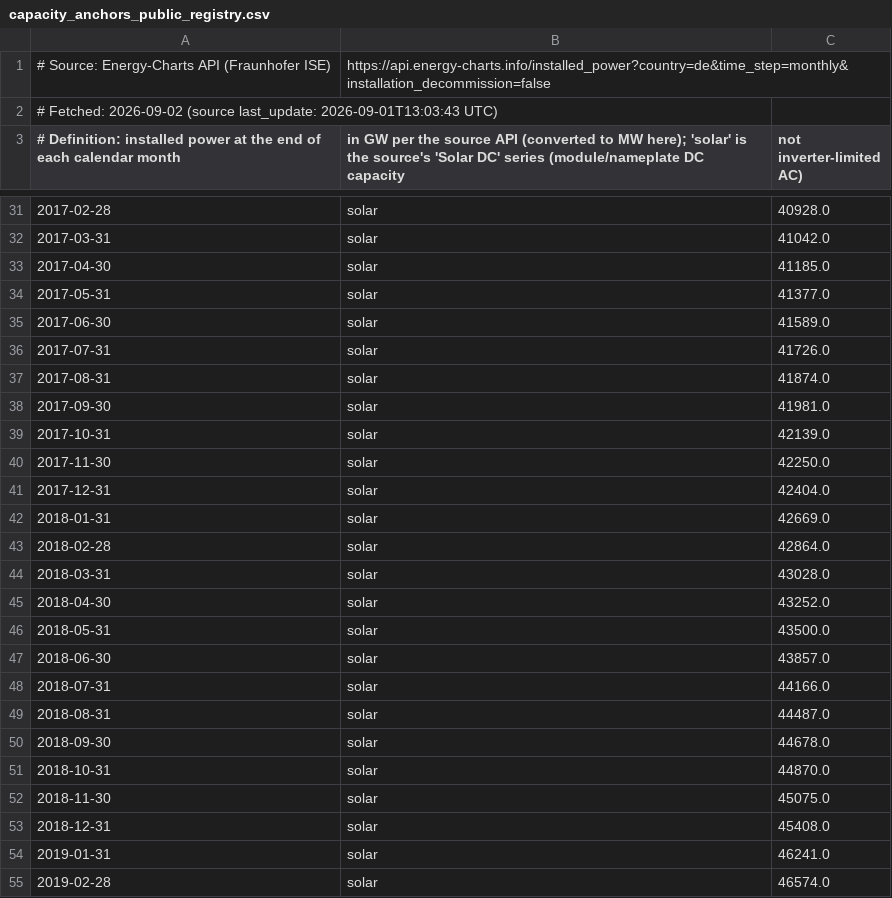
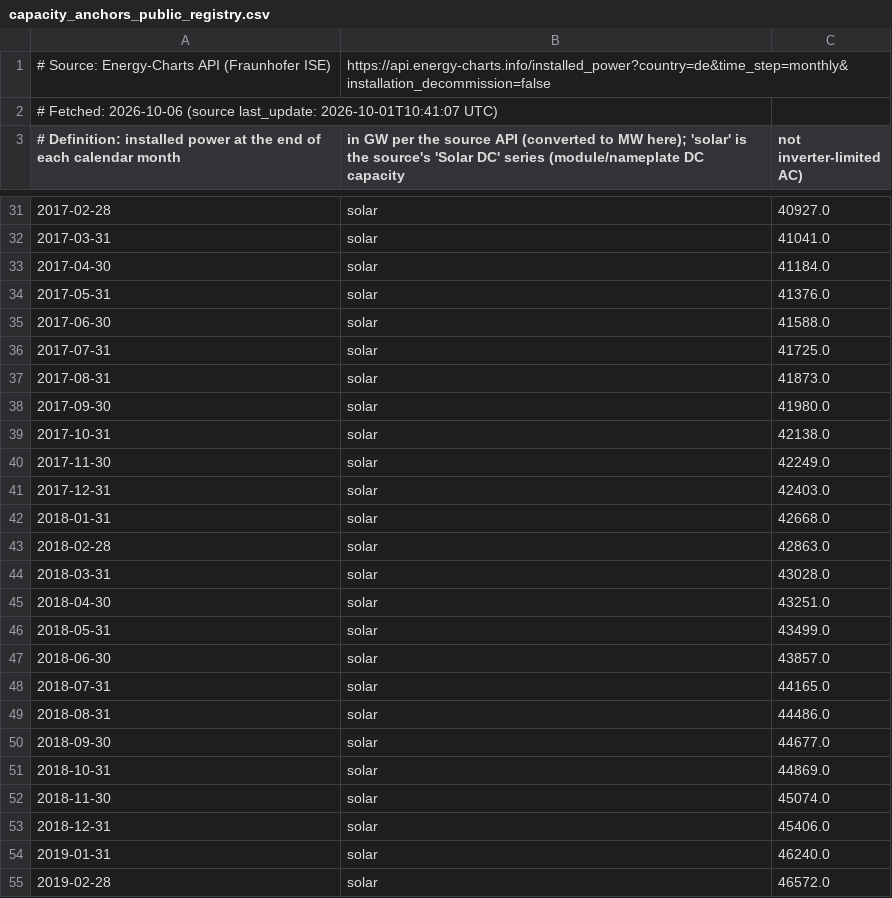
Before and after one commit to soentkeblindow/day-ahead-forecast-live-ops, a CSV file: data/capacity_anchors_public_registry.csv, drawn as a sheet; only a part is shown, gaps mark what is left out; the diff covers the shown part only; the diff names each change by its address in the sheet, - before the commit and + after, or states it on an @@ line.

```diff
--- a/data/capacity_anchors_public_registry.csv
+++ b/data/capacity_anchors_public_registry.csv
-A2: # Fetched: 2026-09-02 (source last_update: 2026-09-01T13:03:43 UTC)
+A2: # Fetched: 2026-10-06 (source last_update: 2026-10-01T10:41:07 UTC)
-C31 (not inverter-limited AC)): 40928.0
+C31 (not inverter-limited AC)): 40927.0
-C32 (not inverter-limited AC)): 41042.0
+C32 (not inverter-limited AC)): 41041.0
-C33 (not inverter-limited AC)): 41185.0
+C33 (not inverter-limited AC)): 41184.0
-C34 (not inverter-limited AC)): 41377.0
+C34 (not inverter-limited AC)): 41376.0
-C35 (not inverter-limited AC)): 41589.0
+C35 (not inverter-limited AC)): 41588.0
-C36 (not inverter-limited AC)): 41726.0
+C36 (not inverter-limited AC)): 41725.0
-C37 (not inverter-limited AC)): 41874.0
+C37 (not inverter-limited AC)): 41873.0
-C38 (not inverter-limited AC)): 41981.0
+C38 (not inverter-limited AC)): 41980.0
-C39 (not inverter-limited AC)): 42139.0
+C39 (not inverter-limited AC)): 42138.0
-C40 (not inverter-limited AC)): 42250.0
+C40 (not inverter-limited AC)): 42249.0
-C41 (not inverter-limited AC)): 42404.0
+C41 (not inverter-limited AC)): 42403.0
-C42 (not inverter-limited AC)): 42669.0
+C42 (not inverter-limited AC)): 42668.0
-C43 (not inverter-limited AC)): 42864.0
+C43 (not inverter-limited AC)): 42863.0
-C45 (not inverter-limited AC)): 43252.0
+C45 (not inverter-limited AC)): 43251.0
-C46 (not inverter-limited AC)): 43500.0
+C46 (not inverter-limited AC)): 43499.0
-C48 (not inverter-limited AC)): 44166.0
+C48 (not inverter-limited AC)): 44165.0
-C49 (not inverter-limited AC)): 44487.0
+C49 (not inverter-limited AC)): 44486.0
-C50 (not inverter-limited AC)): 44678.0
+C50 (not inverter-limited AC)): 44677.0
-C51 (not inverter-limited AC)): 44870.0
+C51 (not inverter-limited AC)): 44869.0
-C52 (not inverter-limited AC)): 45075.0
+C52 (not inverter-limited AC)): 45074.0
-C53 (not inverter-limited AC)): 45408.0
+C53 (not inverter-limited AC)): 45406.0
-C54 (not inverter-limited AC)): 46241.0
+C54 (not inverter-limited AC)): 46240.0
-C55 (not inverter-limited AC)): 46574.0
+C55 (not inverter-limited AC)): 46572.0
```
Also changed, not shown: 3 added rows and 147 edited cells elsewhere in this file.
